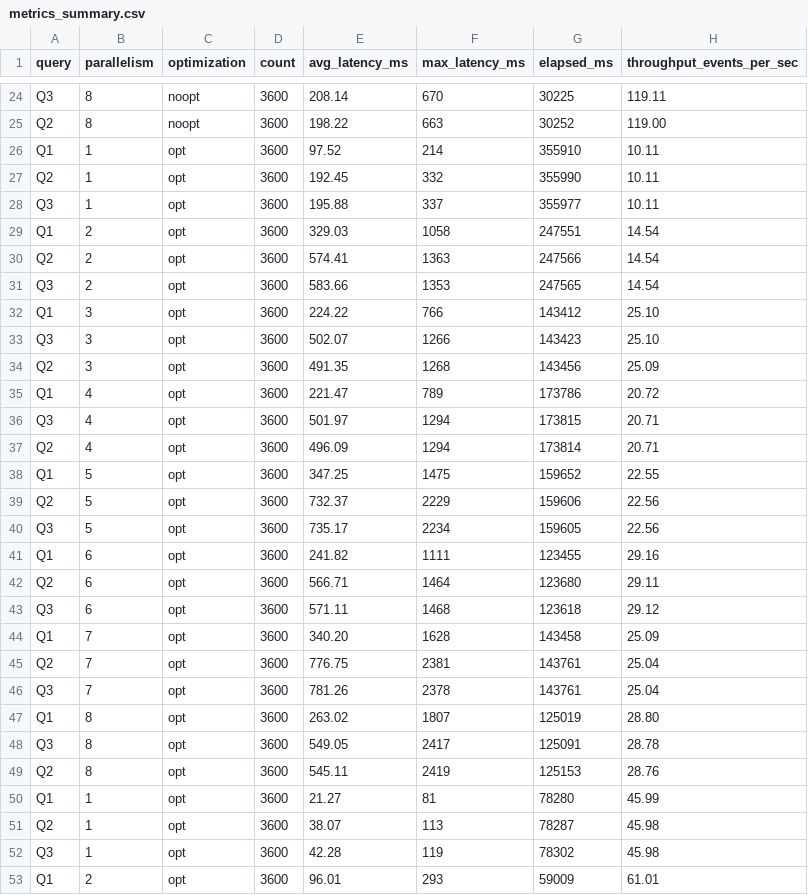
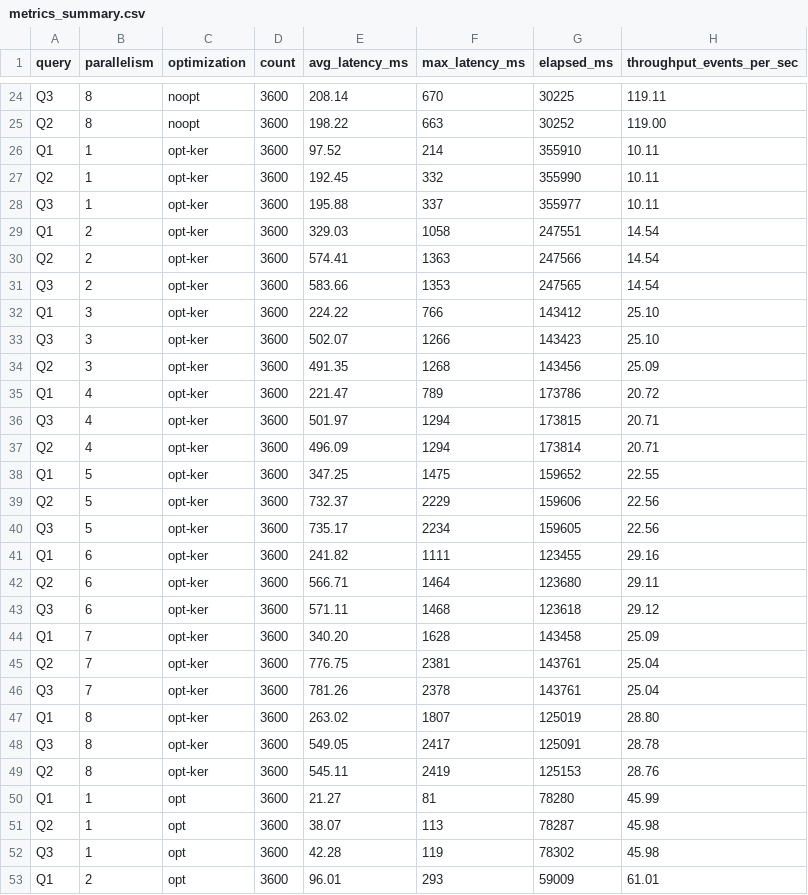
Before and after one commit to alessandro-cortese/StreamProcessing, a CSV file: Results/metrics_summary.csv, drawn as a sheet; only a part is shown, gaps mark what is left out.

```diff
--- a/Results/metrics_summary.csv
+++ b/Results/metrics_summary.csv
@@ -25,26 +25,26 @@ Q3,8,noopt,3600,208.14,670,30225,119.11
 Q2,8,noopt,3600,198.22,663,30252,119.00
-Q1,1,opt,3600,97.52,214,355910,10.11
-Q2,1,opt,3600,192.45,332,355990,10.11
-Q3,1,opt,3600,195.88,337,355977,10.11
-Q1,2,opt,3600,329.03,1058,247551,14.54
-Q2,2,opt,3600,574.41,1363,247566,14.54
-Q3,2,opt,3600,583.66,1353,247565,14.54
-Q1,3,opt,3600,224.22,766,143412,25.10
-Q3,3,opt,3600,502.07,1266,143423,25.10
-Q2,3,opt,3600,491.35,1268,143456,25.09
-Q1,4,opt,3600,221.47,789,173786,20.72
-Q3,4,opt,3600,501.97,1294,173815,20.71
-Q2,4,opt,3600,496.09,1294,173814,20.71
-Q1,5,opt,3600,347.25,1475,159652,22.55
-Q2,5,opt,3600,732.37,2229,159606,22.56
-Q3,5,opt,3600,735.17,2234,159605,22.56
-Q1,6,opt,3600,241.82,1111,123455,29.16
-Q2,6,opt,3600,566.71,1464,123680,29.11
-Q3,6,opt,3600,571.11,1468,123618,29.12
-Q1,7,opt,3600,340.20,1628,143458,25.09
-Q2,7,opt,3600,776.75,2381,143761,25.04
-Q3,7,opt,3600,781.26,2378,143761,25.04
-Q1,8,opt,3600,263.02,1807,125019,28.80
-Q3,8,opt,3600,549.05,2417,125091,28.78
-Q2,8,opt,3600,545.11,2419,125153,28.76
+Q1,1,opt-ker,3600,97.52,214,355910,10.11
+Q2,1,opt-ker,3600,192.45,332,355990,10.11
+Q3,1,opt-ker,3600,195.88,337,355977,10.11
+Q1,2,opt-ker,3600,329.03,1058,247551,14.54
+Q2,2,opt-ker,3600,574.41,1363,247566,14.54
+Q3,2,opt-ker,3600,583.66,1353,247565,14.54
+Q1,3,opt-ker,3600,224.22,766,143412,25.10
+Q3,3,opt-ker,3600,502.07,1266,143423,25.10
+Q2,3,opt-ker,3600,491.35,1268,143456,25.09
+Q1,4,opt-ker,3600,221.47,789,173786,20.72
+Q3,4,opt-ker,3600,501.97,1294,173815,20.71
+Q2,4,opt-ker,3600,496.09,1294,173814,20.71
+Q1,5,opt-ker,3600,347.25,1475,159652,22.55
+Q2,5,opt-ker,3600,732.37,2229,159606,22.56
+Q3,5,opt-ker,3600,735.17,2234,159605,22.56
+Q1,6,opt-ker,3600,241.82,1111,123455,29.16
+Q2,6,opt-ker,3600,566.71,1464,123680,29.11
+Q3,6,opt-ker,3600,571.11,1468,123618,29.12
+Q1,7,opt-ker,3600,340.20,1628,143458,25.09
+Q2,7,opt-ker,3600,776.75,2381,143761,25.04
+Q3,7,opt-ker,3600,781.26,2378,143761,25.04
+Q1,8,opt-ker,3600,263.02,1807,125019,28.80
+Q3,8,opt-ker,3600,549.05,2417,125091,28.78
+Q2,8,opt-ker,3600,545.11,2419,125153,28.76
 Q1,1,opt,3600,21.27,81,78280,45.99
```
Also changed, not shown: 28 other files.
